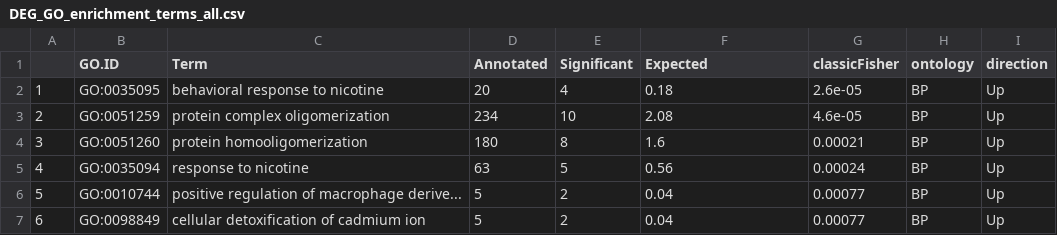
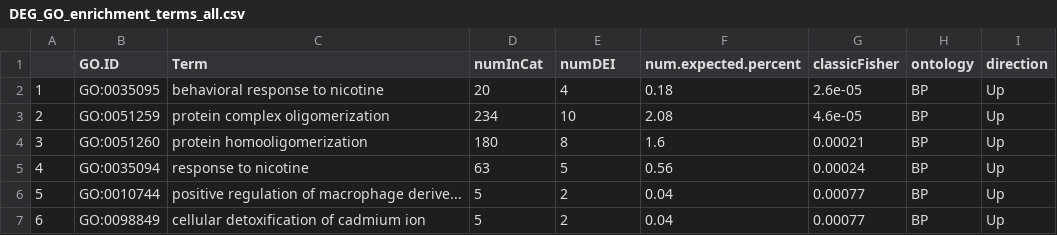
Before and after one commit to hputnam/Becker_E5, a CSV file: RAnalysis/Output/DEG_GO_enrichment_terms_all.csv, drawn as a sheet; only a part is shown.

```diff
--- a/RAnalysis/Output/DEG_GO_enrichment_terms_all.csv
+++ b/RAnalysis/Output/DEG_GO_enrichment_terms_all.csv
@@ -1,2 +1,2 @@
-"","GO.ID","Term","Annotated","Significant","Expected","classicFisher","ontology","direction"
+"","GO.ID","Term","numInCat","numDEI","num.expected.percent","classicFisher","ontology","direction"
 "1","GO:0035095","behavioral response to nicotine",20,4,0.18,2.6e-05,"BP","Up"
```
Also changed, not shown: 19 other files.
